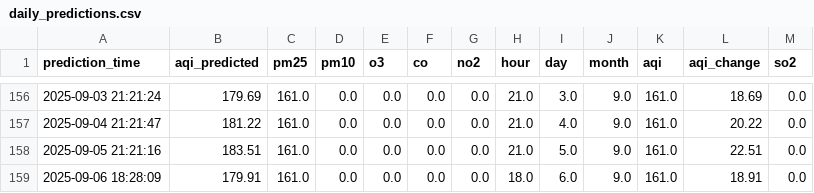
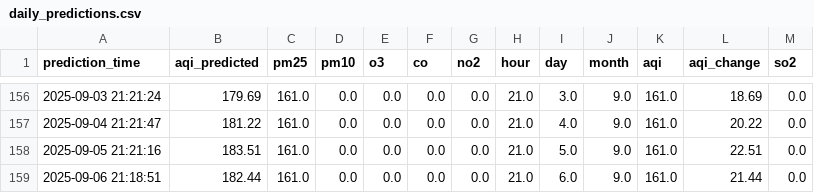
Before and after one commit to manavbirjani/karachi-aqi, a CSV file: data/daily_predictions.csv, drawn as a sheet; only a part is shown, gaps mark what is left out.

Commit message:
📊 New AQI prediction (with retrained model)

```diff
--- a/data/daily_predictions.csv
+++ b/data/daily_predictions.csv
@@ -158,2 +158,2 @@ prediction_time,aqi_predicted,pm25,pm10,o3,co,no2,hour,day,month,aqi,aqi_change,
 2025-09-05 21:21:16,183.51,161.0,0.0,0.0,0.0,0.0,21.0,5.0,9.0,161.0,22.51,0.0
-2025-09-06 18:28:09,179.91,161.0,0.0,0.0,0.0,0.0,18.0,6.0,9.0,161.0,18.91,0.0
+2025-09-06 21:18:51,182.44,161.0,0.0,0.0,0.0,0.0,21.0,6.0,9.0,161.0,21.44,0.0
```
